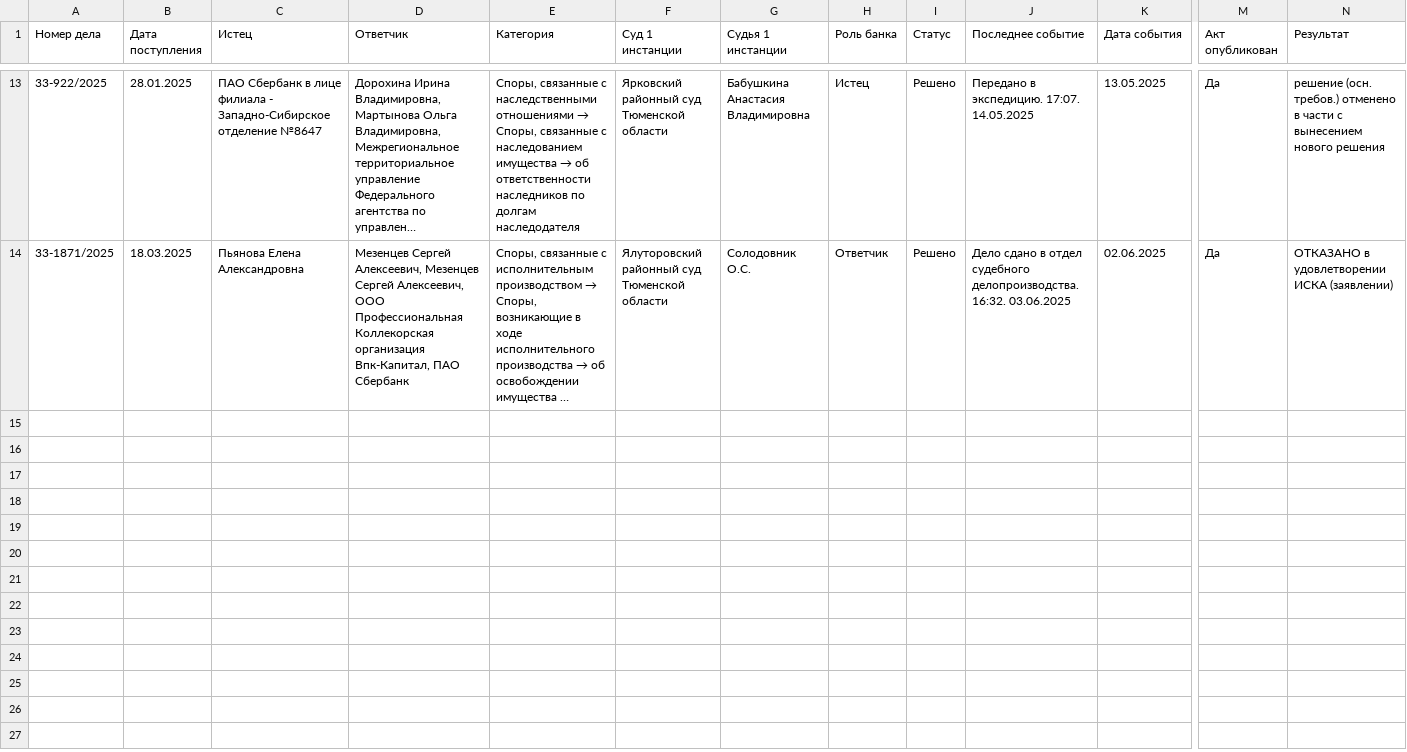
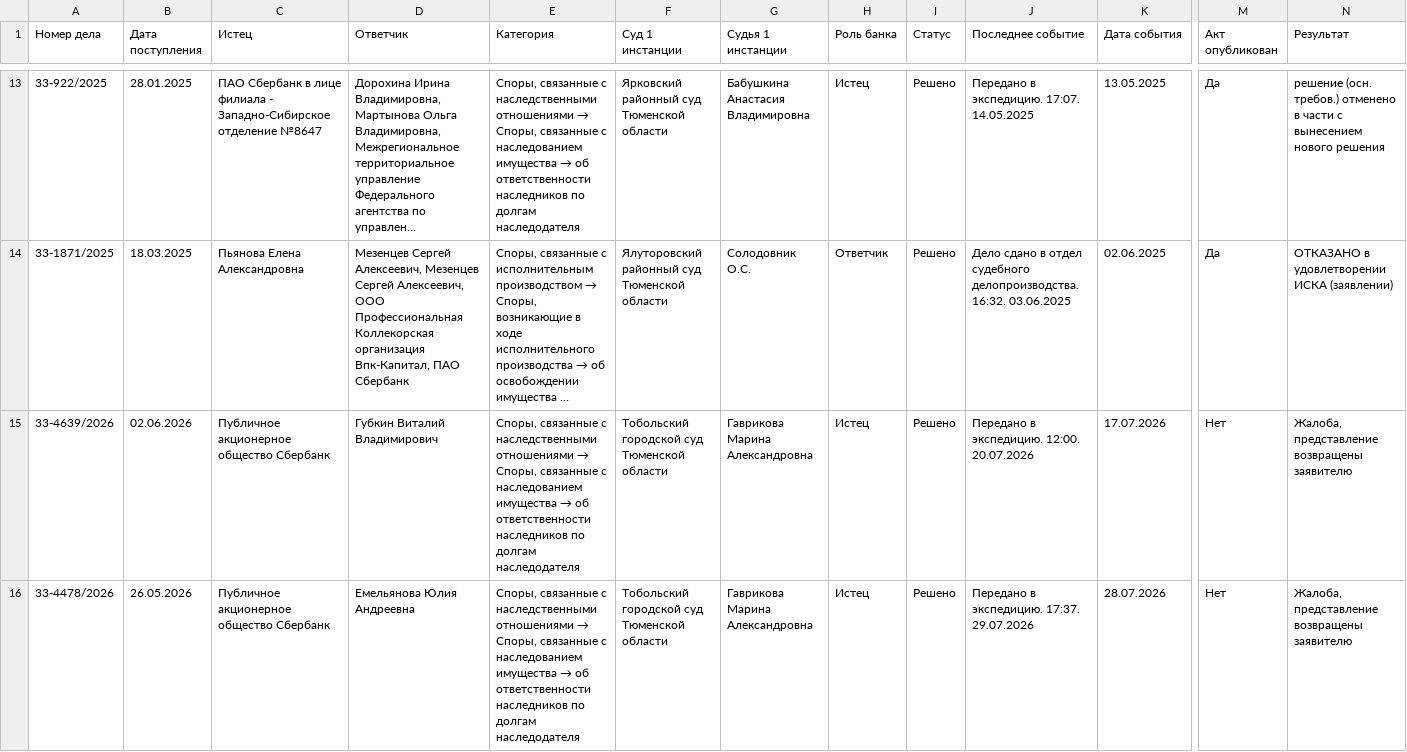
Before and after one commit to SelivanovAS/dashboard-tyumen, a CSV file: data/sberbank_cases_archive.csv, drawn as a sheet; only a part is shown, gaps mark what is left out; long unchanged cells end in …; rows hold the shown columns only; the diff names each change by its address in the sheet, - before the commit and + after, or states it on an @@ line.

```diff
--- a/data/sberbank_cases_archive.csv
+++ b/data/sberbank_cases_archive.csv
+row 15: 33-4639/2026 | 02.06.2026 | Публичное акционерное общество Сбербанк | Губкин Виталий Владимирович | Споры, связанные с наследственными отношениями → Споры, связанные с наследованием имущества → об ответственности наследников по долгам наследодателя | Тобольский городской суд Тюменской области | Гаврикова Марина Александровна | Истец | Решено | Передано в экспедицию. 12:00. 20.07.2026 | 17.07.2026 | Нет | Жалоба, представление возвращены заявителю
+row 16: 33-4478/2026 | 26.05.2026 | Публичное акционерное общество Сбербанк | Емельянова Юлия Андреевна | Споры, связанные с наследственными отношениями → Споры, связанные с наследованием имущества → об ответственности наследников по долгам наследодателя | Тобольский городской суд Тюменской области | Гаврикова Марина Александровна | Истец | Решено | Передано в экспедицию. 17:37. 29.07.2026 | 28.07.2026 | Нет | Жалоба, представление возвращены заявителю
```
Also changed, not shown: data/sberbank_cases.csv, 8 other files.
